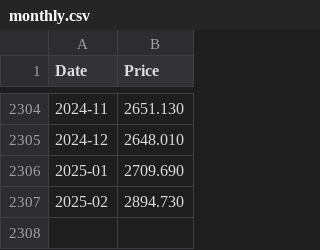
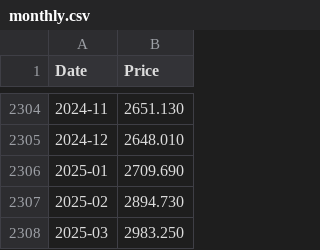
Before and after one commit to datasets/gold-prices, a CSV file: data/monthly.csv, drawn as a sheet; only a part is shown, gaps mark what is left out.

```diff
--- a/data/monthly.csv
+++ b/data/monthly.csv
@@ -2307 +2307,2 @@ Date,Price
 2025-02,2894.730
+2025-03,2983.250
```
